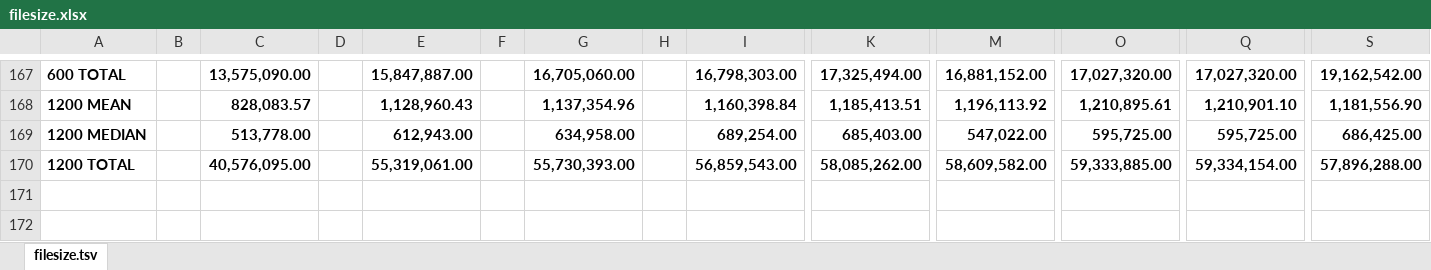
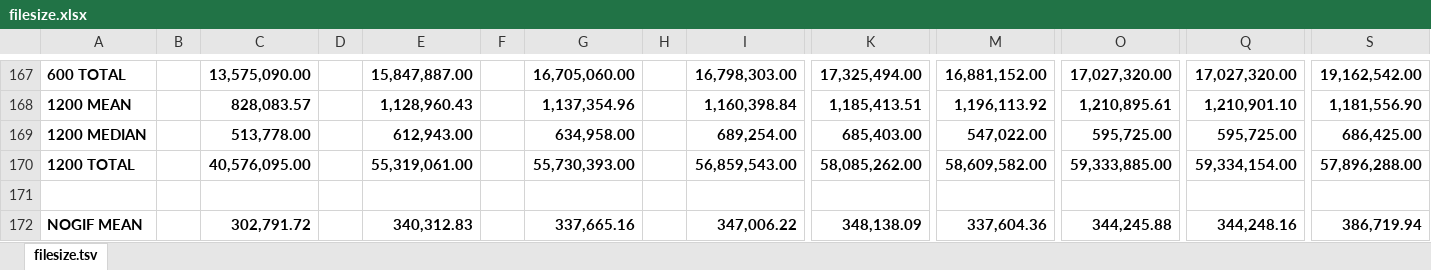
Before and after one commit to Godweed/image-resize-tests, an Excel workbook: test2-function/filesize.xlsx, sheet filesize.tsv, drawn as a sheet; only a part is shown, gaps mark what is left out; values as stored, in another font and other column widths than the file's, no borders; rows hold the shown columns only; the diff names each change by its address in the sheet, - before the commit and + after, or states it on an @@ line.

```diff
--- a/test2-function/filesize.xlsx (sheet filesize.tsv)
+++ b/test2-function/filesize.xlsx (sheet filesize.tsv)
+row 171: (empty)
+row 172: NOGIF MEAN |  | 302,791.72 |  | 340,312.83 |  | 337,665.16 |  | 347,006.22 | 348,138.09 | 337,604.36 | 344,245.88 | 344,248.16 | 386,719.94
```
Also changed, not shown: test1-input-optimization/dssim.xlsx, test2-function/dssim.xlsx, 3 other files.
